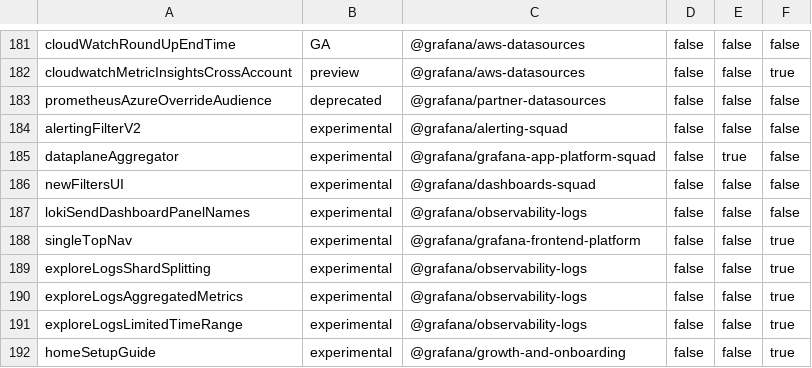
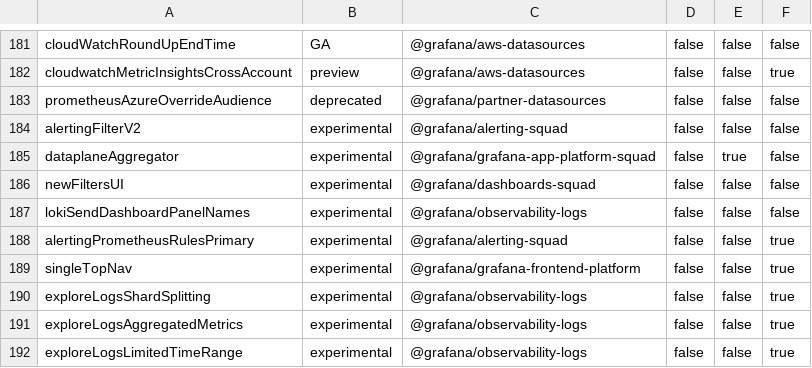
Before and after one commit to storpool/grafana, a CSV file: pkg/services/featuremgmt/toggles_gen.csv, drawn as a sheet; only a part is shown, gaps mark what is left out; the shorter side is filled out with more unchanged rows.

Commit message:
Alerting: Prometheus primary mode for the alert list page (#92975)
* Lazy loading of mimir groups

* Refactor rule statuses

* Use prometheus endpoint to populate namespace and group dropdowns

* Add a feature toggle

* Use lazy loading ruler rules if the feature toggle enabled

* Remove unnecessary props form dynamic table

* Remove query from hash calculation

* Conditionally load ns and group autocompletions from Prom or Ruler APIs

* Fix prometheus dto labels property type

* Add a new suggestions hook which provides autocomplete options for the alert rule form

* Improve delete status handling

* Add waiting for Prometheus endpoint consistency after update submission

* Get rule definition from ruler or prometheus endpoint in useCombinedRule

* Add Prometheus consistency check. Fix view page redirects

* Remove rules reload after rule creation, remove statuses from Prom primary mode

* Add waiting for Prometheus consistency on delete rule action

* Add groups list rendering improvements

* Add memo to useAbilities

* Fix GMA consistency check, fix GMA statuses

* defer filered rules rendering

* Update failing tests

* Update locales

* Add rule-id tests

* Remove unused action

* update loading styles

* Fix unrelated test

* Add a new object for reading alerting feature toggles, address minor review issues

* Improve consistency check

* update i18n

* Improve rule form redirects

* Refactor feature toggle handling

* Update docs/sources/setup-grafana/configure-grafana/feature-toggles/index.md

Co-authored-by: brendamuir <100768211+brendamuir@users.noreply.github.com>

* Update public/app/features/alerting/unified/components/rule-viewer/RuleViewer.tsx

Co-authored-by: brendamuir <100768211+brendamuir@users.noreply.github.com>

* Fix prettier issues

* Fix i18n

* Fix the feature toggle description

* Fix rule updates, fix ruler-based suggestions, wait for deletion for GMA rules

* Fix rename

* Remove unused code, improve copy

* Update i18n

* Fix url redirect when serving from subpath

---------

Co-authored-by: Tom Ratcliffe <tom.ratcliffe@grafana.com>
Co-authored-by: Gilles De Mey <gilles.de.mey@gmail.com>
Co-authored-by: brendamuir <100768211+brendamuir@users.noreply.github.com>

```diff
--- a/pkg/services/featuremgmt/toggles_gen.csv
+++ b/pkg/services/featuremgmt/toggles_gen.csv
@@ -187,2 +187,3 @@ newFiltersUI,experimental,@grafana/dashboards-squad,false,false,false
 lokiSendDashboardPanelNames,experimental,@grafana/observability-logs,false,false,false
+alertingPrometheusRulesPrimary,experimental,@grafana/alerting-squad,false,false,true
 singleTopNav,experimental,@grafana/grafana-frontend-platform,false,false,true
```
Also changed, not shown: 39 other files.
